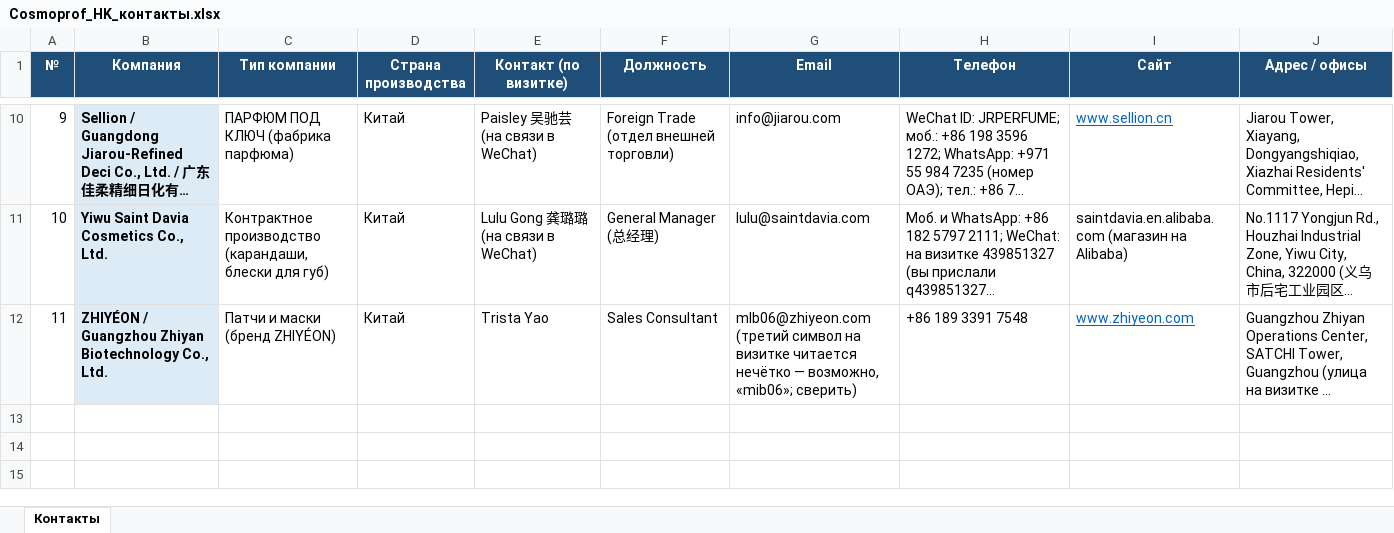
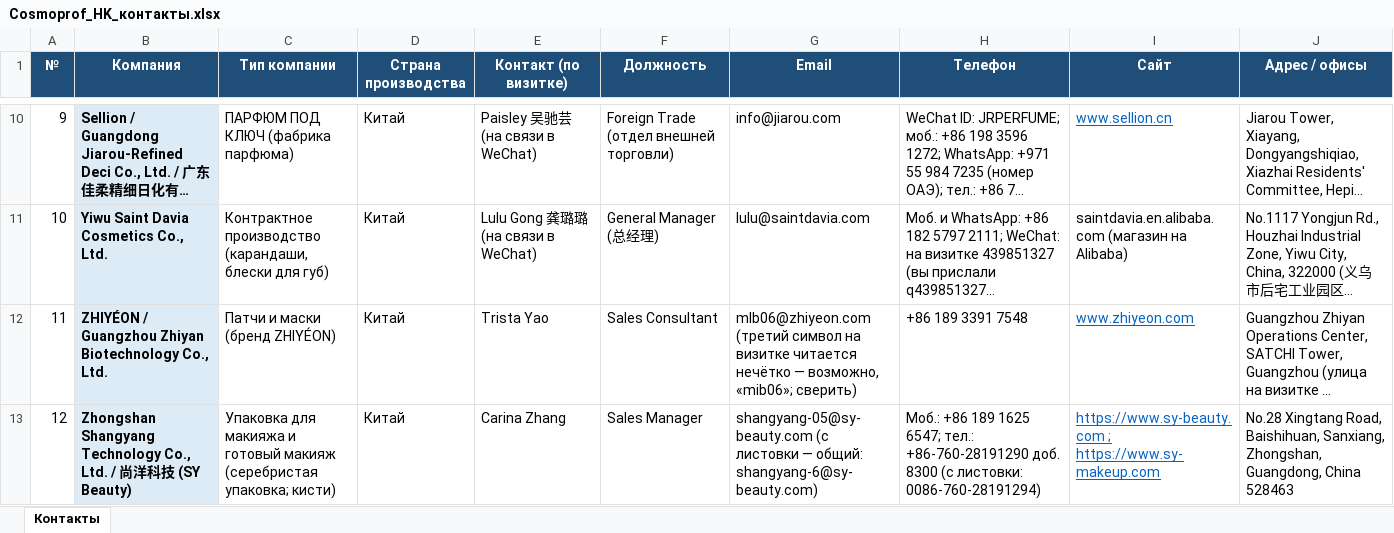
Before and after one commit to alimovpr/Claude, an Excel workbook: cosmopack-hk/cosmoprof/Cosmoprof_HK_контакты.xlsx, sheet Контакты, drawn as a sheet; only a part is shown, gaps mark what is left out; long unchanged cells end in …; values as stored, in another font and other column widths than the file's, no borders; the diff names each change by its address in the sheet, - before the commit and + after, or states it on an @@ line.

```diff
--- a/cosmopack-hk/cosmoprof/Cosmoprof_HK_контакты.xlsx (sheet Контакты)
+++ b/cosmopack-hk/cosmoprof/Cosmoprof_HK_контакты.xlsx (sheet Контакты)
+row 13: 12 | Zhongshan Shangyang Technology Co., Ltd. / 尚洋科技 (SY Beauty) | Упаковка для макияжа и готовый макияж (серебристая упаковка; кисти) | Китай | Carina Zhang | Sales Manager | shangyang-05@sy-beauty.com (с листовки — общий: shangyang-6@sy-beauty.com) | Моб.: +86 189 1625 6547; тел.: +86-760-28191290 доб. 8300 (с листовки: 0086-760-28191294) | https://www.sy-beauty.com ; https://www.sy-makeup.com | No.28 Xingtang Road, Baishihuan, Sanxiang, Zhongshan, Guangdong, China 528463
```
Also changed, not shown: cosmopack-hk/contacts.xlsx, cosmopack-hk/day1/Cosmopack_HK_день1_контакты.xlsx, 7 other files.
